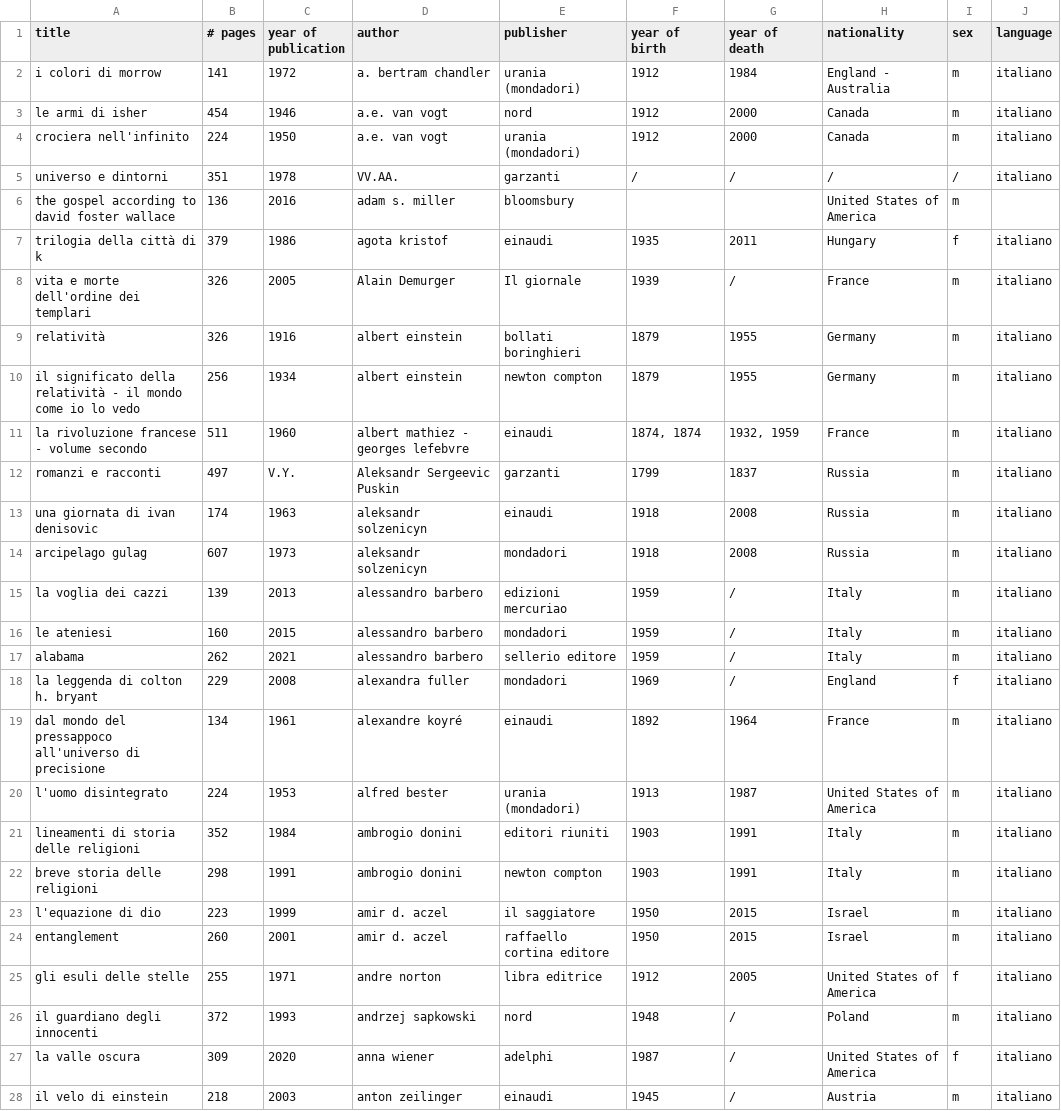
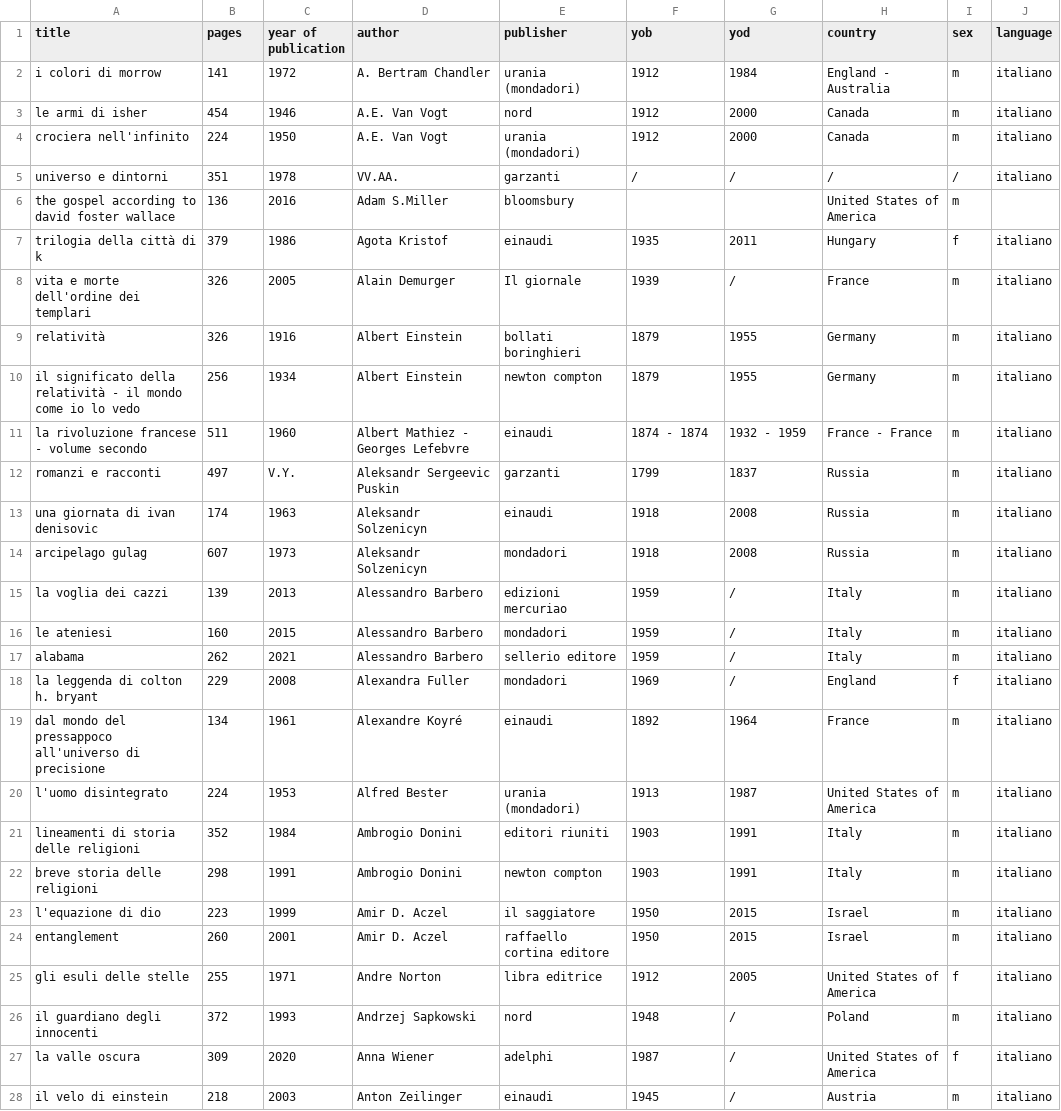
Before and after one commit to anvi-git/Project_Book_library, a CSV file: books.csv, drawn as a sheet; only a part is shown; the diff covers the shown part only.

```diff
--- a/books.csv
+++ b/books.csv
@@ -1,28 +1,28 @@
-title,# pages,year of publication,author,publisher,year of birth,year of death,nationality,sex,language
-i colori di morrow,141,1972,a. bertram chandler,urania (mondadori),1912,1984,England - Australia,m,italiano
-le armi di isher,454,1946,a.e. van vogt,nord,1912,2000,Canada,m,italiano
-crociera nell'infinito,224,1950,a.e. van vogt,urania (mondadori),1912,2000,Canada,m,italiano
+title,pages,year of publication,author,publisher,yob,yod,country,sex,language
+i colori di morrow,141,1972,A. Bertram Chandler,urania (mondadori),1912,1984,England - Australia,m,italiano
+le armi di isher,454,1946,A.E. Van Vogt,nord,1912,2000,Canada,m,italiano
+crociera nell'infinito,224,1950,A.E. Van Vogt,urania (mondadori),1912,2000,Canada,m,italiano
 universo e dintorni,351,1978,VV.AA.,garzanti,/,/,/,/,italiano
-the gospel according to david foster wallace,136,2016,adam s. miller,bloomsbury,,,United States of America,m,
-trilogia della città di k ,379,1986,agota kristof,einaudi,1935,2011,Hungary,f,italiano
+the gospel according to david foster wallace,136,2016,Adam S.Miller,bloomsbury,,,United States of America,m,
+trilogia della città di k ,379,1986,Agota Kristof,einaudi,1935,2011,Hungary,f,italiano
 vita e morte dell'ordine dei templari,326,2005,Alain Demurger,Il giornale,1939,/,France,m,italiano
-relatività,326,1916,albert einstein,bollati boringhieri,1879,1955,Germany,m,italiano
-il significato della relatività - il mondo come io lo vedo,256,1934,albert einstein,newton compton,1879,1955,Germany,m,italiano
-la rivoluzione francese - volume secondo,511,1960,albert mathiez - georges lefebvre,einaudi,"1874, 1874","1932, 1959",France,m,italiano
+relatività,326,1916,Albert Einstein,bollati boringhieri,1879,1955,Germany,m,italiano
+il significato della relatività - il mondo come io lo vedo,256,1934,Albert Einstein,newton compton,1879,1955,Germany,m,italiano
+la rivoluzione francese - volume secondo,511,1960,Albert Mathiez - Georges Lefebvre,einaudi,1874 - 1874,1932 - 1959,France - France,m,italiano
 romanzi e racconti,497,V.Y.,Aleksandr Sergeevic Puskin,garzanti,1799,1837,Russia,m,italiano
-una giornata di ivan denisovic,174,1963,aleksandr solzenicyn,einaudi,1918,2008,Russia ,m,italiano
-arcipelago gulag,607,1973,aleksandr solzenicyn,mondadori,1918,2008,Russia ,m,italiano
-la voglia dei cazzi ,139,2013,alessandro barbero,edizioni mercuriao,1959,/,Italy,m,italiano
-le ateniesi,160,2015,alessandro barbero,mondadori,1959,/,Italy,m,italiano
-alabama,262,2021,alessandro barbero,sellerio editore,1959,/,Italy,m,italiano
-la leggenda di colton h. bryant,229,2008,alexandra fuller,mondadori,1969,/,England,f,italiano
-dal mondo del pressappoco all'universo di precisione,134,1961,alexandre koyré,einaudi,1892,1964,France,m,italiano
-l'uomo disintegrato,224,1953,alfred bester,urania (mondadori),1913,1987,United States of America,m,italiano
-lineamenti di storia delle religioni,352,1984,ambrogio donini,editori riuniti,1903,1991,Italy,m,italiano
-breve storia delle religioni,298,1991,ambrogio donini,newton compton,1903,1991,Italy,m,italiano
-l'equazione di dio,223,1999,amir d. aczel,il saggiatore,1950,2015,Israel,m,italiano
-entanglement,260,2001,amir d. aczel,raffaello cortina editore,1950,2015,Israel,m,italiano
-gli esuli delle stelle,255,1971,andre norton,libra editrice,1912,2005,United States of America,f,italiano
-il guardiano degli innocenti,372,1993,andrzej sapkowski,nord,1948,/,Poland,m,italiano
-la valle oscura,309,2020,anna wiener,adelphi,1987,/,United States of America,f,italiano
-il velo di einstein,218,2003,anton zeilinger,einaudi,1945,/,Austria,m,italiano
+una giornata di ivan denisovic,174,1963,Aleksandr Solzenicyn,einaudi,1918,2008,Russia ,m,italiano
+arcipelago gulag,607,1973,Aleksandr Solzenicyn,mondadori,1918,2008,Russia ,m,italiano
+la voglia dei cazzi ,139,2013,Alessandro Barbero,edizioni mercuriao,1959,/,Italy,m,italiano
+le ateniesi,160,2015,Alessandro Barbero,mondadori,1959,/,Italy,m,italiano
+alabama,262,2021,Alessandro Barbero,sellerio editore,1959,/,Italy,m,italiano
+la leggenda di colton h. bryant,229,2008,Alexandra Fuller,mondadori,1969,/,England,f,italiano
+dal mondo del pressappoco all'universo di precisione,134,1961,Alexandre Koyré,einaudi,1892,1964,France,m,italiano
+l'uomo disintegrato,224,1953,Alfred Bester,urania (mondadori),1913,1987,United States of America,m,italiano
+lineamenti di storia delle religioni,352,1984,Ambrogio Donini,editori riuniti,1903,1991,Italy,m,italiano
+breve storia delle religioni,298,1991,Ambrogio Donini,newton compton,1903,1991,Italy,m,italiano
+l'equazione di dio,223,1999,Amir D. Aczel,il saggiatore,1950,2015,Israel,m,italiano
+entanglement,260,2001,Amir D. Aczel,raffaello cortina editore,1950,2015,Israel,m,italiano
+gli esuli delle stelle,255,1971,Andre Norton,libra editrice,1912,2005,United States of America,f,italiano
+il guardiano degli innocenti,372,1993,Andrzej Sapkowski,nord,1948,/,Poland,m,italiano
+la valle oscura,309,2020,Anna Wiener,adelphi,1987,/,United States of America,f,italiano
+il velo di einstein,218,2003,Anton Zeilinger,einaudi,1945,/,Austria,m,italiano
```
Also changed, not shown: 4 added rows and 49 edited cells elsewhere in this file, 22 other files.
